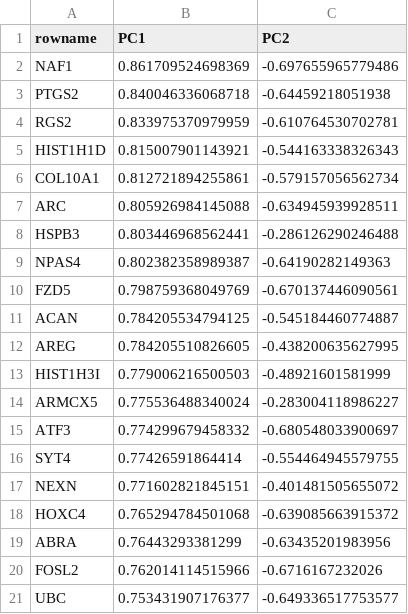
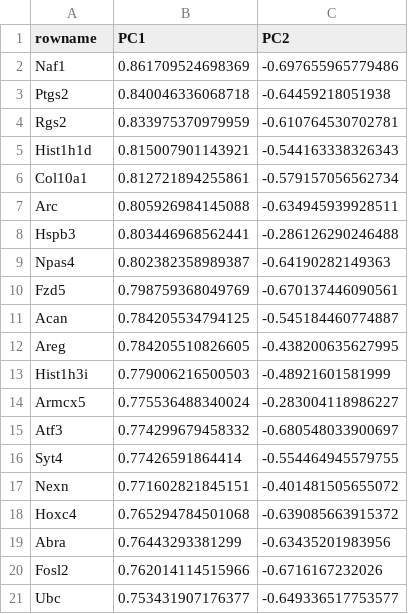
Before and after one commit to raynamharris/IntegrativeProjectWT2015, a CSV file: data/04_corrsTop10.csv, drawn as a sheet.

```diff
--- a/data/04_corrsTop10.csv
+++ b/data/04_corrsTop10.csv
@@ -1,21 +1,21 @@
 "rowname","PC1","PC2"
-"NAF1",0.861709524698369,-0.697655965779486
-"PTGS2",0.840046336068718,-0.64459218051938
-"RGS2",0.833975370979959,-0.610764530702781
-"HIST1H1D",0.815007901143921,-0.544163338326343
-"COL10A1",0.812721894255861,-0.579157056562734
-"ARC",0.805926984145088,-0.634945939928511
-"HSPB3",0.803446968562441,-0.286126290246488
-"NPAS4",0.802382358989387,-0.64190282149363
-"FZD5",0.798759368049769,-0.670137446090561
-"ACAN",0.784205534794125,-0.545184460774887
-"AREG",0.784205510826605,-0.438200635627995
-"HIST1H3I",0.779006216500503,-0.48921601581999
-"ARMCX5",0.775536488340024,-0.283004118986227
-"ATF3",0.774299679458332,-0.680548033900697
-"SYT4",0.77426591864414,-0.554464945579755
-"NEXN",0.771602821845151,-0.401481505655072
-"HOXC4",0.765294784501068,-0.639085663915372
-"ABRA",0.76443293381299,-0.63435201983956
-"FOSL2",0.762014114515966,-0.6716167232026
-"UBC",0.753431907176377,-0.649336517753577
+"Naf1",0.861709524698369,-0.697655965779486
+"Ptgs2",0.840046336068718,-0.64459218051938
+"Rgs2",0.833975370979959,-0.610764530702781
+"Hist1h1d",0.815007901143921,-0.544163338326343
+"Col10a1",0.812721894255861,-0.579157056562734
+"Arc",0.805926984145088,-0.634945939928511
+"Hspb3",0.803446968562441,-0.286126290246488
+"Npas4",0.802382358989387,-0.64190282149363
+"Fzd5",0.798759368049769,-0.670137446090561
+"Acan",0.784205534794125,-0.545184460774887
+"Areg",0.784205510826605,-0.438200635627995
+"Hist1h3i",0.779006216500503,-0.48921601581999
+"Armcx5",0.775536488340024,-0.283004118986227
+"Atf3",0.774299679458332,-0.680548033900697
+"Syt4",0.77426591864414,-0.554464945579755
+"Nexn",0.771602821845151,-0.401481505655072
+"Hoxc4",0.765294784501068,-0.639085663915372
+"Abra",0.76443293381299,-0.63435201983956
+"Fosl2",0.762014114515966,-0.6716167232026
+"Ubc",0.753431907176377,-0.649336517753577
```
Also changed, not shown: data/04_corrsPC1sig.csv, 10 other files.
